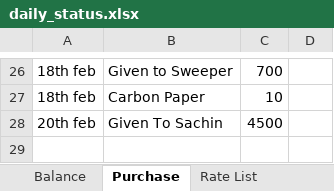
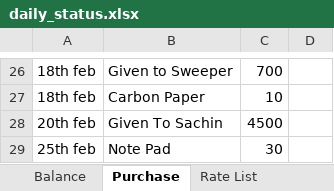
Before and after one commit to infocelab/embedded-projects, an Excel workbook: documents/daily_status.xlsx, sheet Purchase, drawn as a sheet; only a part is shown, gaps mark what is left out; values as stored, in another font and other column widths than the file's, no borders; the diff names each change by its address in the sheet, - before the commit and + after, or states it on an @@ line.

Commit message:
commited

```diff
--- a/documents/daily_status.xlsx (sheet Purchase)
+++ b/documents/daily_status.xlsx (sheet Purchase)
+row 29: 25th feb | Note Pad | 30
```
